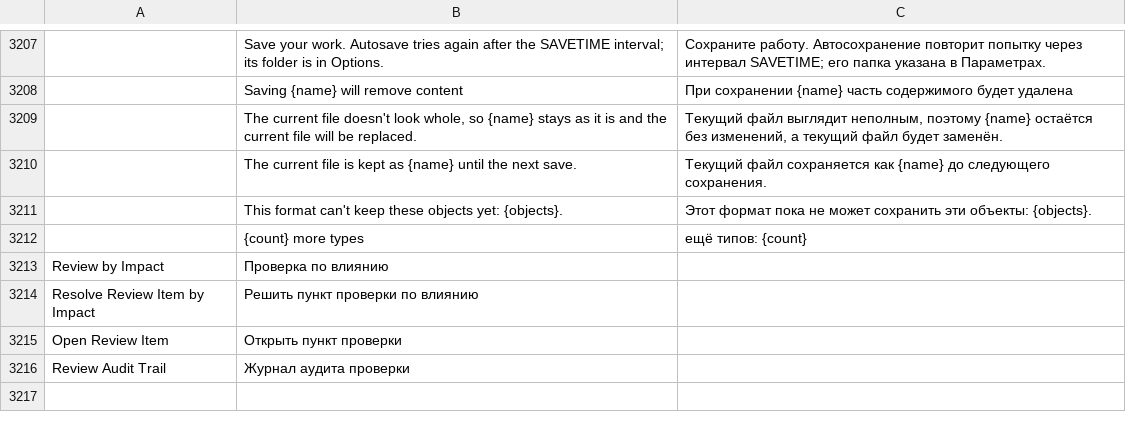
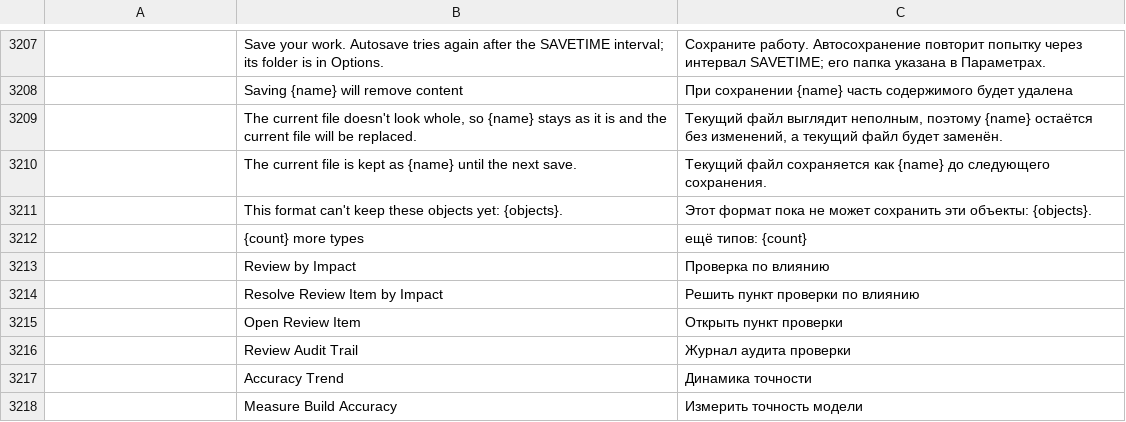
Before and after one commit to AICodeForgedev/cadaddy, a TSV file: crates/ui-egui/src/i18n/ru.tsv, drawn as a sheet; only a part is shown, gaps mark what is left out.

Commit message:
i18n: review-by-impact rows in the catalogs' context/source/translation columns + accuracytrend's Accuracy Trend and Measure Build Accuracy labels in 12 catalogs (accuracytrend)

```diff
--- a/crates/ui-egui/src/i18n/ru.tsv
+++ b/crates/ui-egui/src/i18n/ru.tsv
@@ -3212,5 +3212,7 @@
 	{count} more types	ещё типов: {count}
-Review by Impact	Проверка по влиянию
-Resolve Review Item by Impact	Решить пункт проверки по влиянию
-Open Review Item	Открыть пункт проверки
-Review Audit Trail	Журнал аудита проверки
+	Review by Impact	Проверка по влиянию
+	Resolve Review Item by Impact	Решить пункт проверки по влиянию
+	Open Review Item	Открыть пункт проверки
+	Review Audit Trail	Журнал аудита проверки
+	Accuracy Trend	Динамика точности
+	Measure Build Accuracy	Измерить точность модели
```
Also changed, not shown: crates/ui-egui/src/i18n/es.tsv, crates/ui-egui/src/i18n/fr.tsv, 9 other files.
